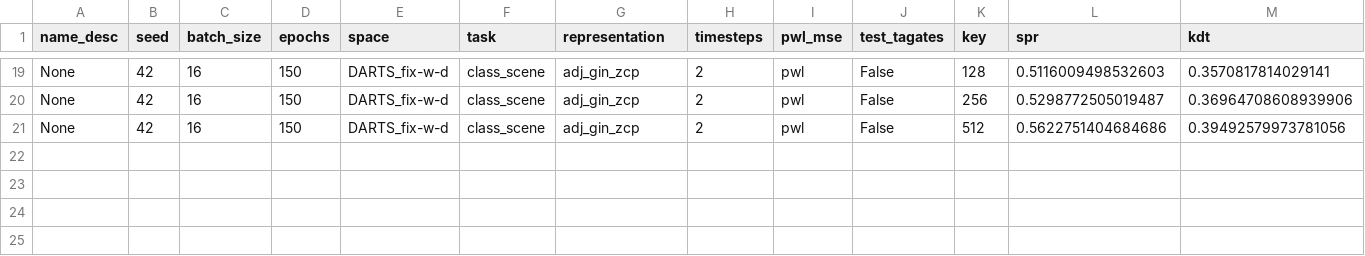
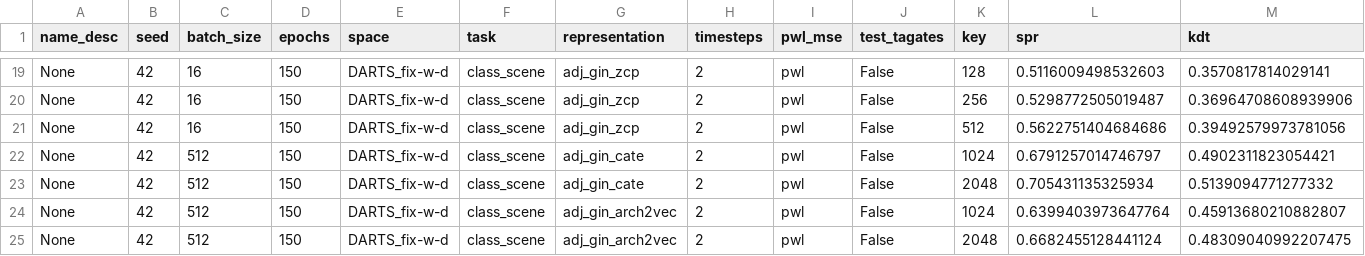
Before and after one commit to abdelfattah-lab/flan_nas, a CSV file: correlation_trainer/correlation_results/DARTS_fix-w-d_samp_eff.csv, drawn as a sheet; only a part is shown, gaps mark what is left out; rows hold the shown columns only; the diff names each change by its address in the sheet, - before the commit and + after, or states it on an @@ line.

```diff
--- a/correlation_trainer/correlation_results/DARTS_fix-w-d_samp_eff.csv
+++ b/correlation_trainer/correlation_results/DARTS_fix-w-d_samp_eff.csv
+row 22: None | 42 | 512 | 150 | DARTS_fix-w-d | class_scene | adj_gin_cate | 2 | pwl | False | 1024 | 0.6791257014746797 | 0.4902311823054421
+row 23: None | 42 | 512 | 150 | DARTS_fix-w-d | class_scene | adj_gin_cate | 2 | pwl | False | 2048 | 0.705431135325934 | 0.5139094771277332
+row 24: None | 42 | 512 | 150 | DARTS_fix-w-d | class_scene | adj_gin_arch2vec | 2 | pwl | False | 1024 | 0.6399403973647764 | 0.45913680210882807
+row 25: None | 42 | 512 | 150 | DARTS_fix-w-d | class_scene | adj_gin_arch2vec | 2 | pwl | False | 2048 | 0.6682455128441124 | 0.48309040992207475
```
Also changed, not shown: correlation_trainer/correlation_results/PNAS_samp_eff.csv, 18 other files.
